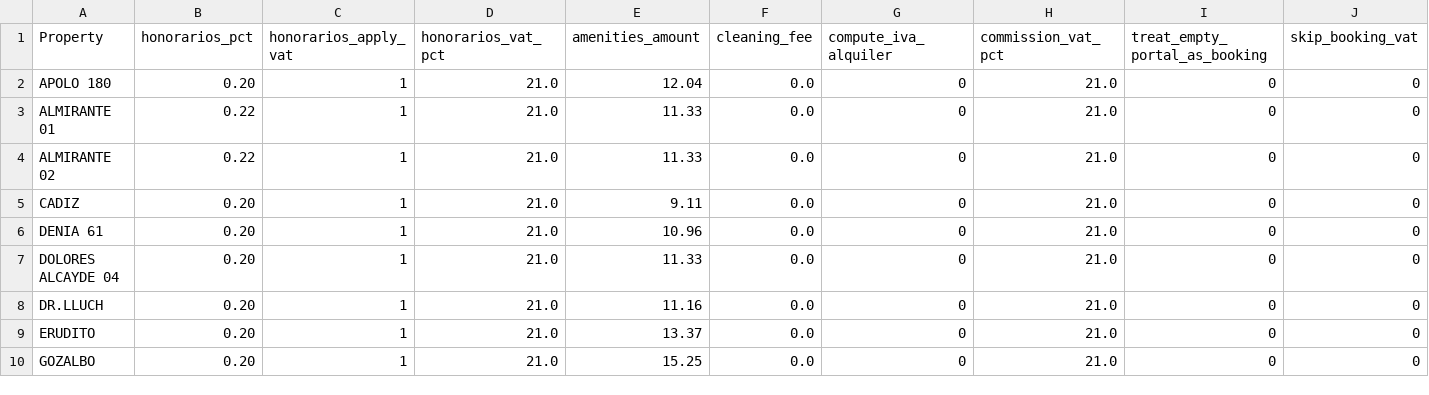
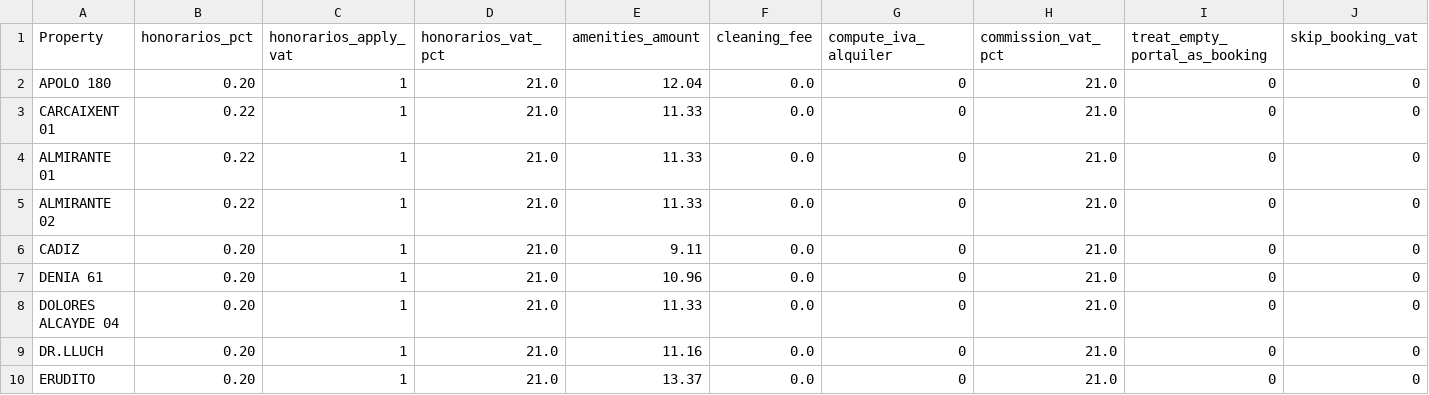
Before and after one commit to Eshkurkito/liquidaciones-pp, a CSV file: reglas_apartamentos.csv, drawn as a sheet; only a part is shown; the shorter side is filled out with more unchanged rows; rows hold the shown columns only; the diff names each change by its address in the sheet, - before the commit and + after, or states it on an @@ line.

Commit message:
ASD

```diff
--- a/reglas_apartamentos.csv
+++ b/reglas_apartamentos.csv
+row 3: CARCAIXENT 01 | 0.22 | 1 | 21.0 | 11.33 | 0.0 | 0 | 21.0 | 0 | 0
```
